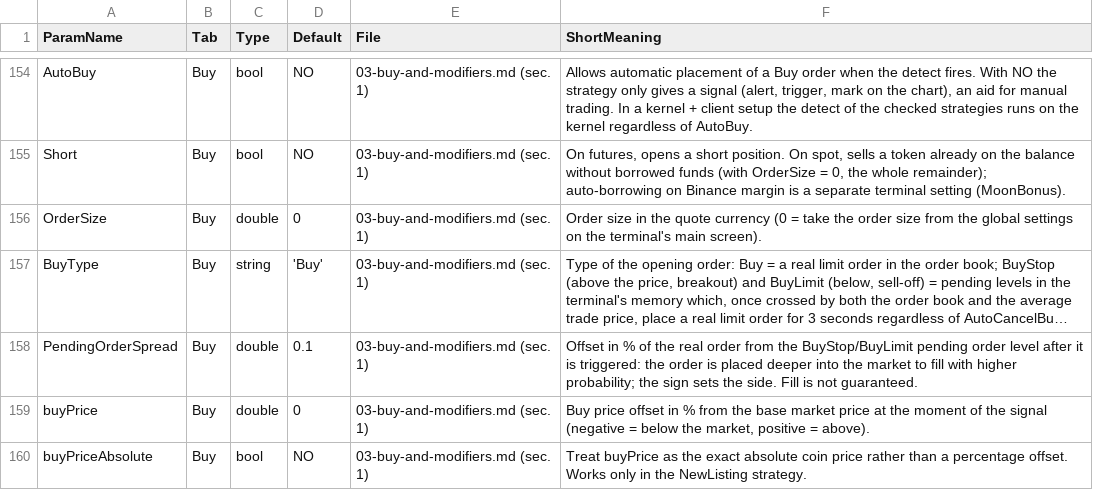
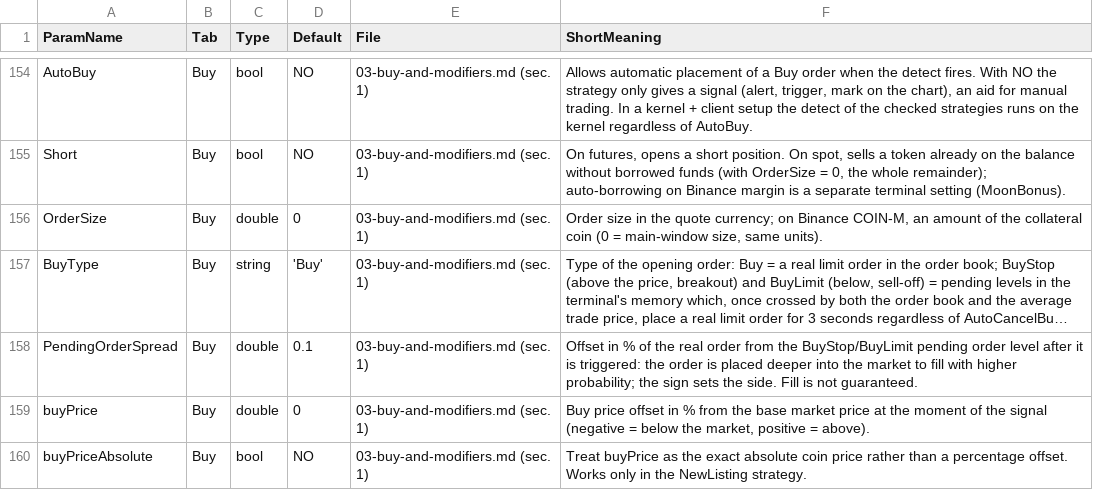
Before and after one commit to Moonbot-Tech/MoonDoc, a TSV file: reference/params/index.tsv, drawn as a sheet; only a part is shown, gaps mark what is left out; long unchanged cells end in …; the diff names each change by its address in the sheet, - before the commit and + after, or states it on an @@ line.

Commit message:
Clarify core controls, order sizing and Station MCP behavior
Explain COIN-M sizing and product-specific Binance errors. Document development-only Linux core controls and distinguish settings validation and command acceptance from applied results.

```diff
--- a/reference/params/index.tsv
+++ b/reference/params/index.tsv
-F156 (ShortMeaning): …the quote currency (0 = take the order size from the global settings on the terminal's main screen).
+F156 (ShortMeaning): …the quote currency; on Binance COIN-M, an amount of the collateral coin (0 = main-window size, same units).
```
Also changed, not shown: 7 other files.
